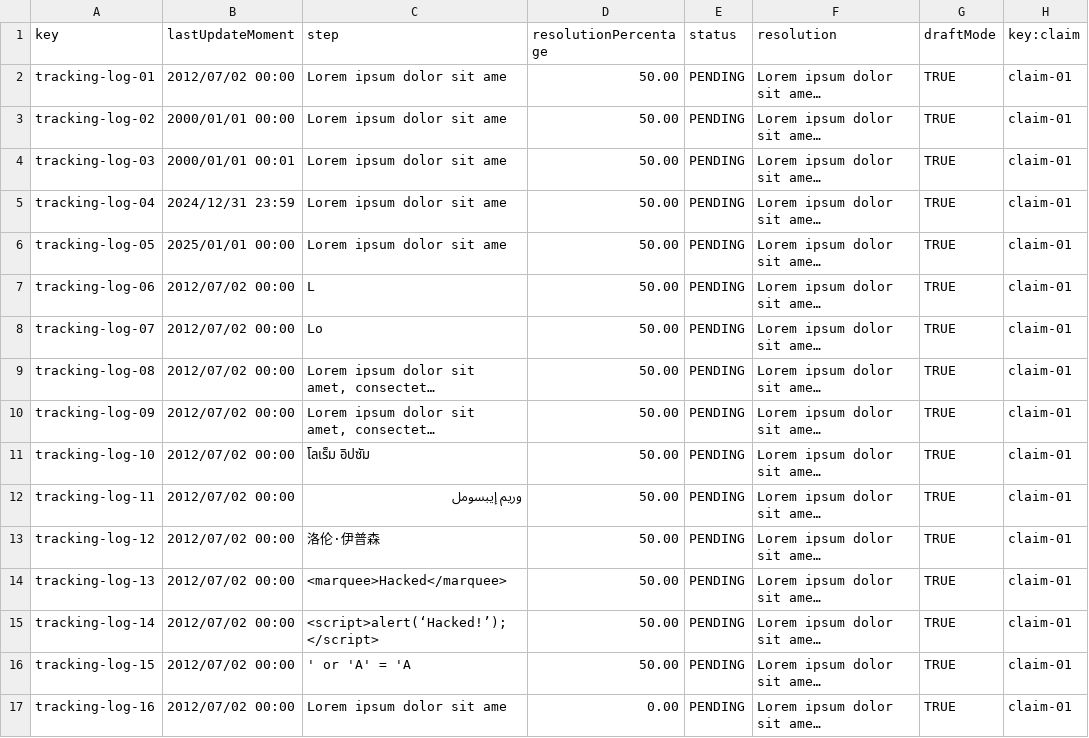
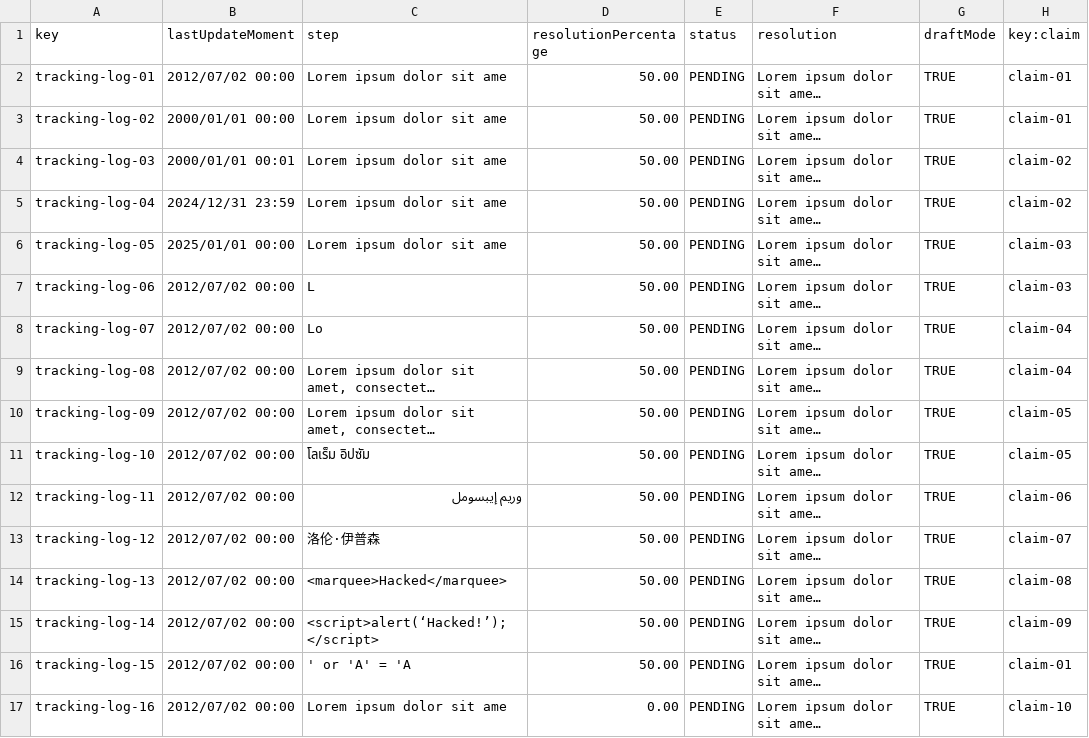
Before and after one commit to miggonort1/Acme-ANS-D03, a CSV file: src/main/resources/WEB-INF/data/sample/trackingLog.csv, drawn as a sheet; only a part is shown; long unchanged cells end in …; the diff covers the shown part only; the diff names each change by its address in the sheet, - before the commit and + after, or states it on an @@ line.

Commit message:
Añadido todo el frontend de trackingLog

```diff
--- a/src/main/resources/WEB-INF/data/sample/trackingLog.csv
+++ b/src/main/resources/WEB-INF/data/sample/trackingLog.csv
-H4:H5 (key:claim): claim-01
+H4:H5 (key:claim): claim-02
-H6:H7 (key:claim): claim-01
+H6:H7 (key:claim): claim-03
-H8:H9 (key:claim): claim-01
+H8:H9 (key:claim): claim-04
-H10:H11 (key:claim): claim-01
+H10:H11 (key:claim): claim-05
-H12 (key:claim): claim-01
+H12 (key:claim): claim-06
-H13 (key:claim): claim-01
+H13 (key:claim): claim-07
-H14 (key:claim): claim-01
+H14 (key:claim): claim-08
-H15 (key:claim): claim-01
+H15 (key:claim): claim-09
-H17 (key:claim): claim-01
+H17 (key:claim): claim-10
```
Also changed, not shown: 19 edited cells elsewhere in this file, src/main/resources/WEB-INF/data/sample/claim.csv, src/main/resources/WEB-INF/data/sample/leg.csv, 13 other files.
